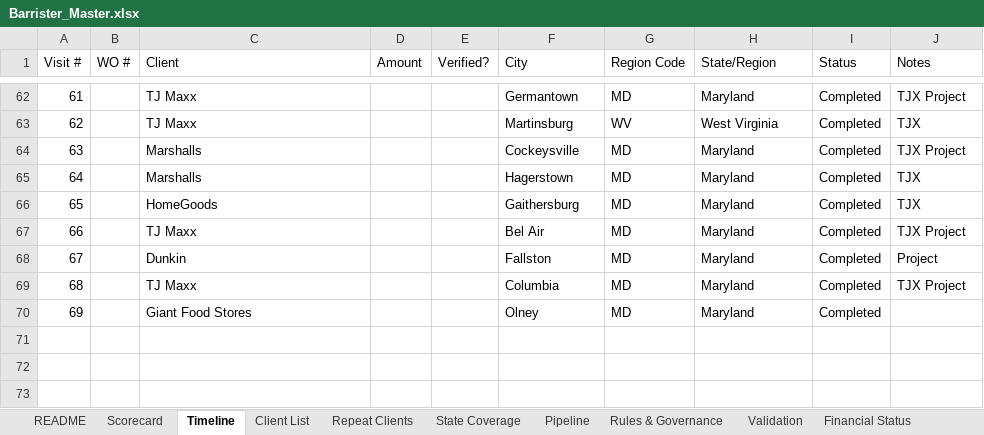
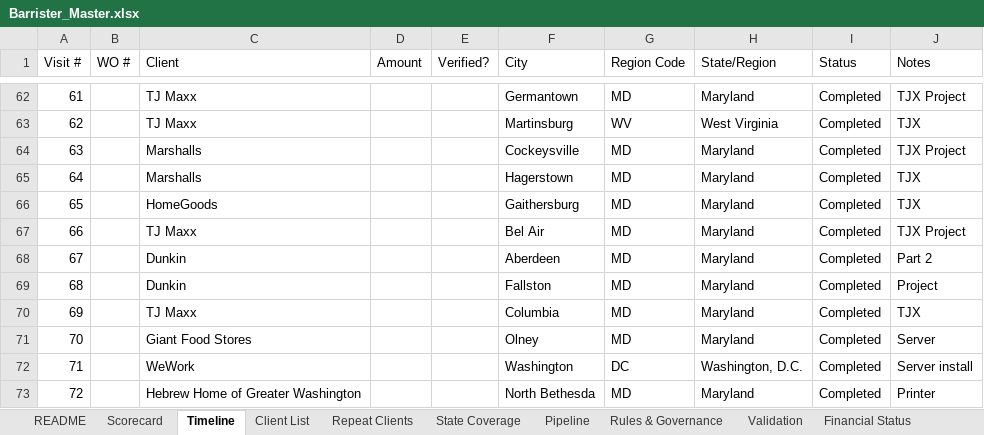
Before and after one commit to BehrHub/Barrister, an Excel workbook: data/Barrister_Master.xlsx, sheet Timeline, drawn as a sheet; only a part is shown, gaps mark what is left out; values as stored, in another font and other column widths than the file's, no borders; conditional formats and table styles not drawn; addresses are those after the commit; the diff names each change by its address in the sheet, - before the commit and + after, or states it on an @@ line.

```diff
--- a/data/Barrister_Master.xlsx (sheet Timeline)
+++ b/data/Barrister_Master.xlsx (sheet Timeline)
+row 68: 67 |  | Dunkin |  |  | Aberdeen | MD | Maryland | Completed | Part 2
@@ column A (Visit #) renumbered between rows 69 and 71 @@
-J70 (Notes): TJX Project
+J70 (Notes): TJX
-J71 (Notes): (empty)
+J71 (Notes): Server
+row 72: 71 |  | WeWork |  |  | Washington | DC | Washington, D.C. | Completed | Server install
+row 73: 72 |  | Hebrew Home of Greater Washington |  |  | North Bethesda | MD | Maryland | Completed | Printer
```
Also changed, not shown: sheet Repeat Clients, sheet Validation, sheet Scorecard, sheet Client List, sheet Pipeline, sheet State Coverage, 21 other files.
